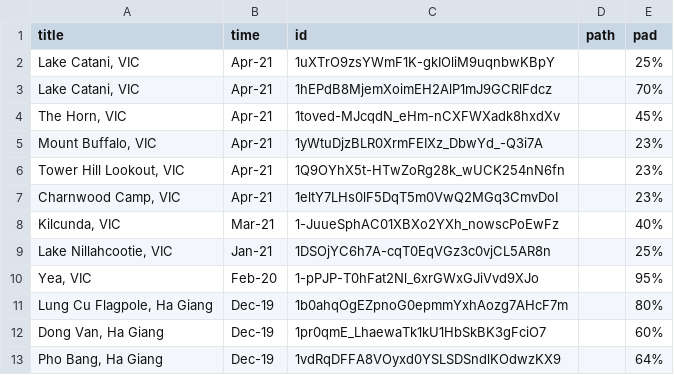
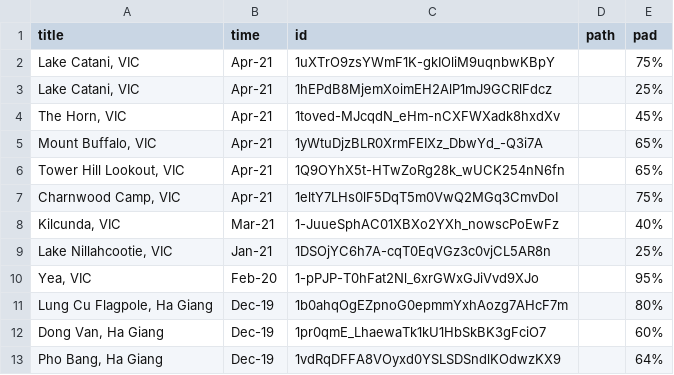
Before and after one commit to tuankhoin/personal-website, a CSV file: src/data/photos.csv, drawn as a sheet; only a part is shown.

Commit message:
Update photos.csv

```diff
--- a/src/data/photos.csv
+++ b/src/data/photos.csv
@@ -1,8 +1,8 @@
 title,time,id,path,pad
-"Lake Catani, VIC",Apr-21,1uXTrO9zsYWmF1K-gkIOliM9uqnbwKBpY,,25%
-"Lake Catani, VIC",Apr-21,1hEPdB8MjemXoimEH2AlP1mJ9GCRlFdcz,,70%
+"Lake Catani, VIC",Apr-21,1uXTrO9zsYWmF1K-gkIOliM9uqnbwKBpY,,75%
+"Lake Catani, VIC",Apr-21,1hEPdB8MjemXoimEH2AlP1mJ9GCRlFdcz,,25%
 "The Horn, VIC",Apr-21,1toved-MJcqdN_eHm-nCXFWXadk8hxdXv,,45%
-"Mount Buffalo, VIC",Apr-21,1yWtuDjzBLR0XrmFEIXz_DbwYd_-Q3i7A,,23%
-"Tower Hill Lookout, VIC",Apr-21,1Q9OYhX5t-HTwZoRg28k_wUCK254nN6fn,,23%
-"Charnwood Camp, VIC",Apr-21,1eltY7LHs0lF5DqT5m0VwQ2MGq3CmvDoI,,23%
+"Mount Buffalo, VIC",Apr-21,1yWtuDjzBLR0XrmFEIXz_DbwYd_-Q3i7A,,65%
+"Tower Hill Lookout, VIC",Apr-21,1Q9OYhX5t-HTwZoRg28k_wUCK254nN6fn,,65%
+"Charnwood Camp, VIC",Apr-21,1eltY7LHs0lF5DqT5m0VwQ2MGq3CmvDoI,,75%
 "Kilcunda, VIC",Mar-21,1-JuueSphAC01XBXo2YXh_nowscPoEwFz,,40%
```
